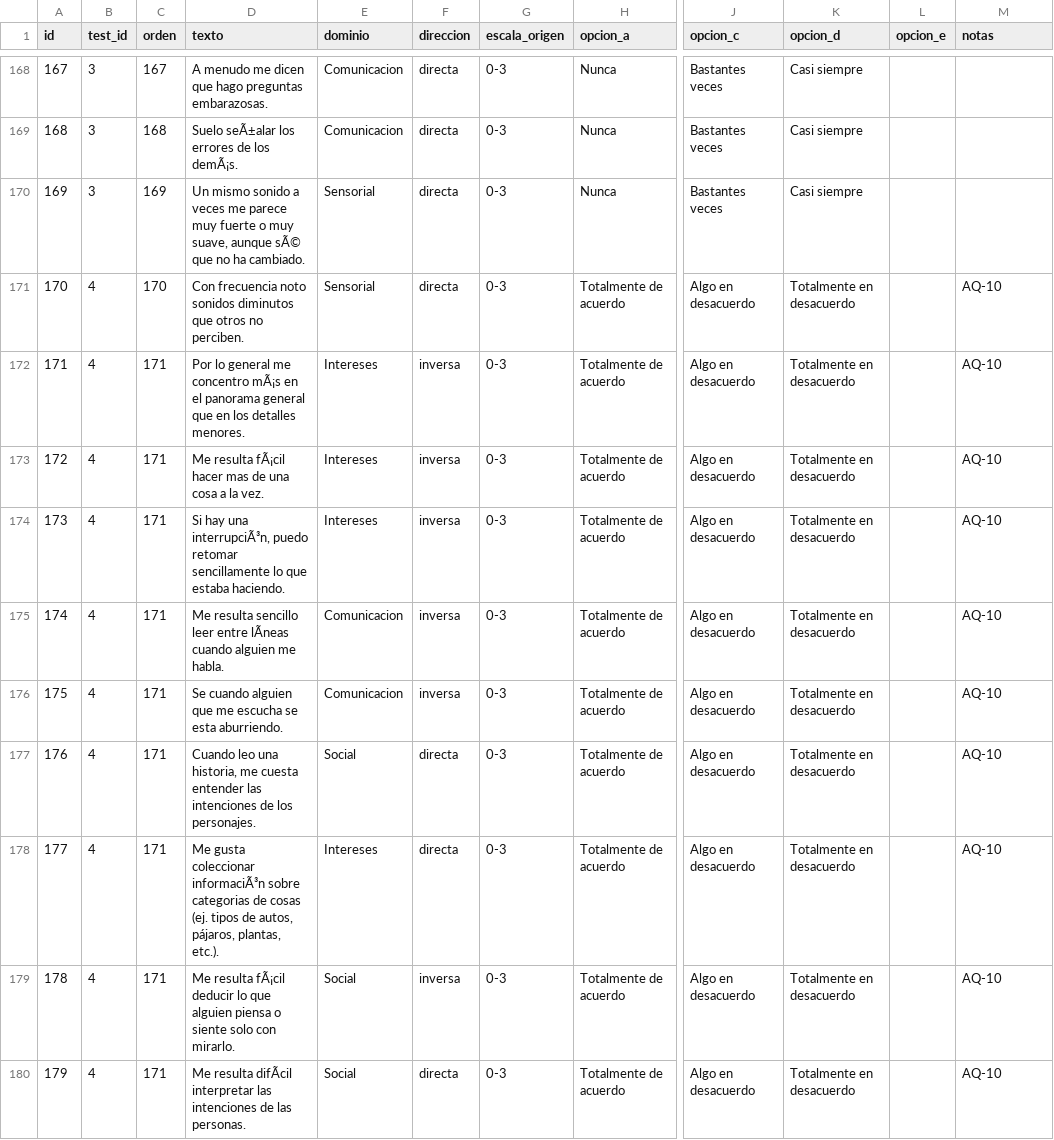
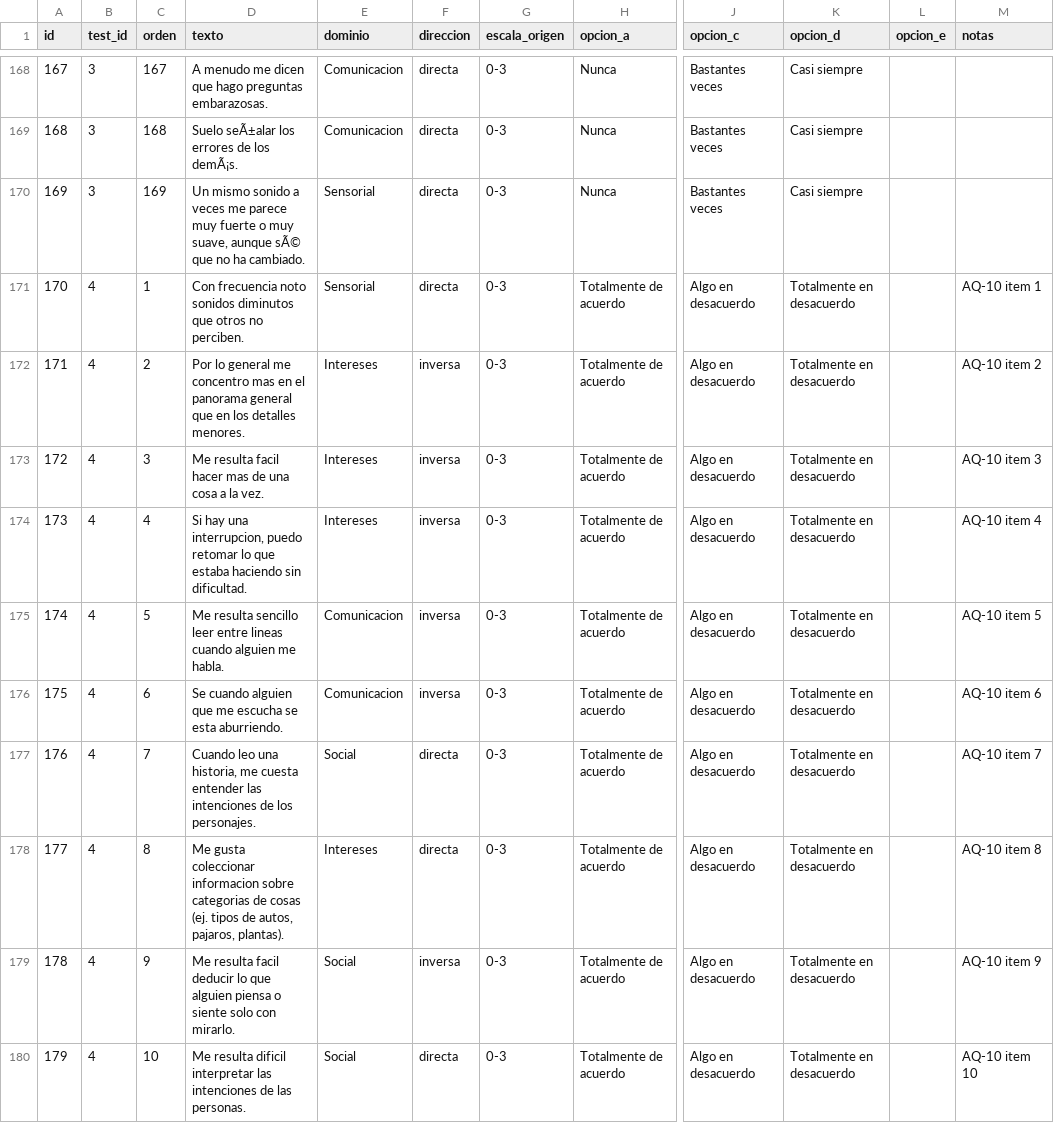
Before and after one commit to phabel-LD/ASD_App, a CSV file: data/preguntas.csv, drawn as a sheet; only a part is shown, gaps mark what is left out; the diff names each change by its address in the sheet, - before the commit and + after, or states it on an @@ line.

Commit message:
UTF-8 preguntas.csv

```diff
--- a/data/preguntas.csv
+++ b/data/preguntas.csv
-C171 (orden): 170
+C171 (orden): 1
-M171 (notas): AQ-10
+M171 (notas): AQ-10 item 1
-C172 (orden): 171
+C172 (orden): 2
-D172 (texto): …me concentro mÃ¡s en el…
+D172 (texto): …me concentro mas en el…
-M172 (notas): AQ-10
+M172 (notas): AQ-10 item 2
-C173 (orden): 171
+C173 (orden): 3
-D173 (texto): Me resulta fÃ¡cil hacer mas…
+D173 (texto): Me resulta facil hacer mas…
-M173 (notas): AQ-10
+M173 (notas): AQ-10 item 3
-C174 (orden): 171
+C174 (orden): 4
-D174 (texto): …hay una interrupciÃ³n, puedo retomar sencillamente lo que estaba haciendo.
+D174 (texto): …hay una interrupcion, puedo retomar lo que estaba haciendo sin dificultad.
-M174 (notas): AQ-10
+M174 (notas): AQ-10 item 4
-C175 (orden): 171
+C175 (orden): 5
-D175 (texto): …leer entre lÃneas cuando alguien…
+D175 (texto): …leer entre lineas cuando alguien…
-M175 (notas): AQ-10
+M175 (notas): AQ-10 item 5
-C176 (orden): 171
+C176 (orden): 6
-M176 (notas): AQ-10
+M176 (notas): AQ-10 item 6
-C177 (orden): 171
+C177 (orden): 7
-M177 (notas): AQ-10
+M177 (notas): AQ-10 item 7
-C178 (orden): 171
+C178 (orden): 8
-D178 (texto): …gusta coleccionar informaciÃ³n sobre categorias de cosas (ej. tipos de autos, pájaros, plantas, etc.).
+D178 (texto): …gusta coleccionar informacion sobre categorias de cosas (ej. tipos de autos, pajaros, plantas).
-M178 (notas): AQ-10
+M178 (notas): AQ-10 item 8
-C179 (orden): 171
+C179 (orden): 9
-D179 (texto): Me resulta fÃ¡cil deducir lo…
+D179 (texto): Me resulta facil deducir lo…
-M179 (notas): AQ-10
+M179 (notas): AQ-10 item 9
-C180 (orden): 171
+C180 (orden): 10
-D180 (texto): Me resulta difÃcil interpretar las…
+D180 (texto): Me resulta dificil interpretar las…
-M180 (notas): AQ-10
+M180 (notas): AQ-10 item 10
```
Also changed, not shown: 1 other file.
